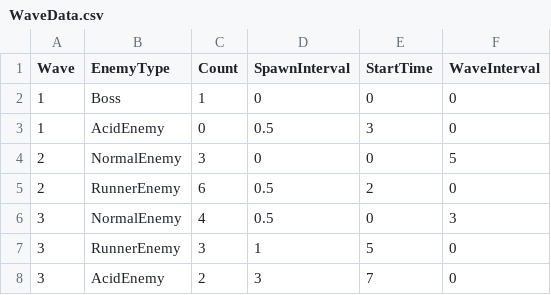
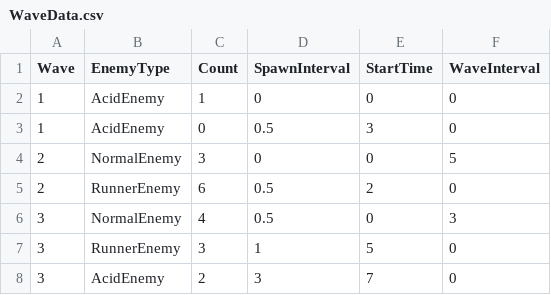
Before and after one commit to meronpanun/MyGame3D2, a CSV file: 3DShooting/3DShooting/data/CSV/WaveData.csv, drawn as a sheet.

```diff
--- a/3DShooting/3DShooting/data/CSV/WaveData.csv
+++ b/3DShooting/3DShooting/data/CSV/WaveData.csv
@@ -1,3 +1,3 @@
 Wave,EnemyType,Count,SpawnInterval,StartTime,WaveInterval
-1,Boss,1,0,0,0
+1,AcidEnemy,1,0,0,0
 1,AcidEnemy,0,0.5,3,0
```
Also changed, not shown: 36 other files.
